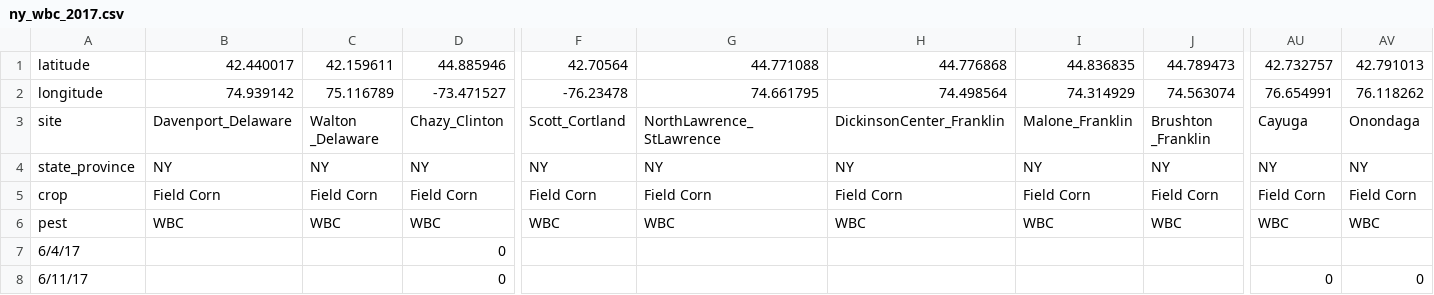
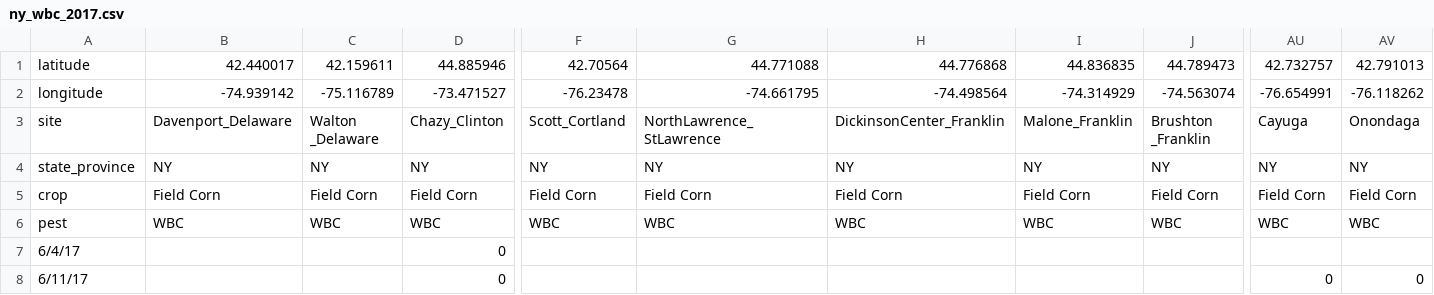
Before and after one commit to chloecho31/cornell, a CSV file: Long_Term_Pest_Data/NY_WBC_Data/ny_wbc_2017.csv, drawn as a sheet; only a part is shown, gaps mark what is left out; the diff names each change by its address in the sheet, - before the commit and + after, or states it on an @@ line.

```diff
--- a/Long_Term_Pest_Data/NY_WBC_Data/ny_wbc_2017.csv
+++ b/Long_Term_Pest_Data/NY_WBC_Data/ny_wbc_2017.csv
-B2: 74.939142
+B2: -74.939142
-C2: 75.116789
+C2: -75.116789
-G2: 74.661795
+G2: -74.661795
-H2: 74.498564
+H2: -74.498564
-I2: 74.314929
+I2: -74.314929
-J2: 74.563074
+J2: -74.563074
-AU2: 76.654991
+AU2: -76.654991
-AV2: 76.118262
+AV2: -76.118262
```
Also changed, not shown: Long_Term_Pest_Data/NY_WBC_Clean_Data/ny_wbc_2011_clean.csv, Long_Term_Pest_Data/NY_WBC_Clean_Data/ny_wbc_2013_clean.csv, 7 other files.
